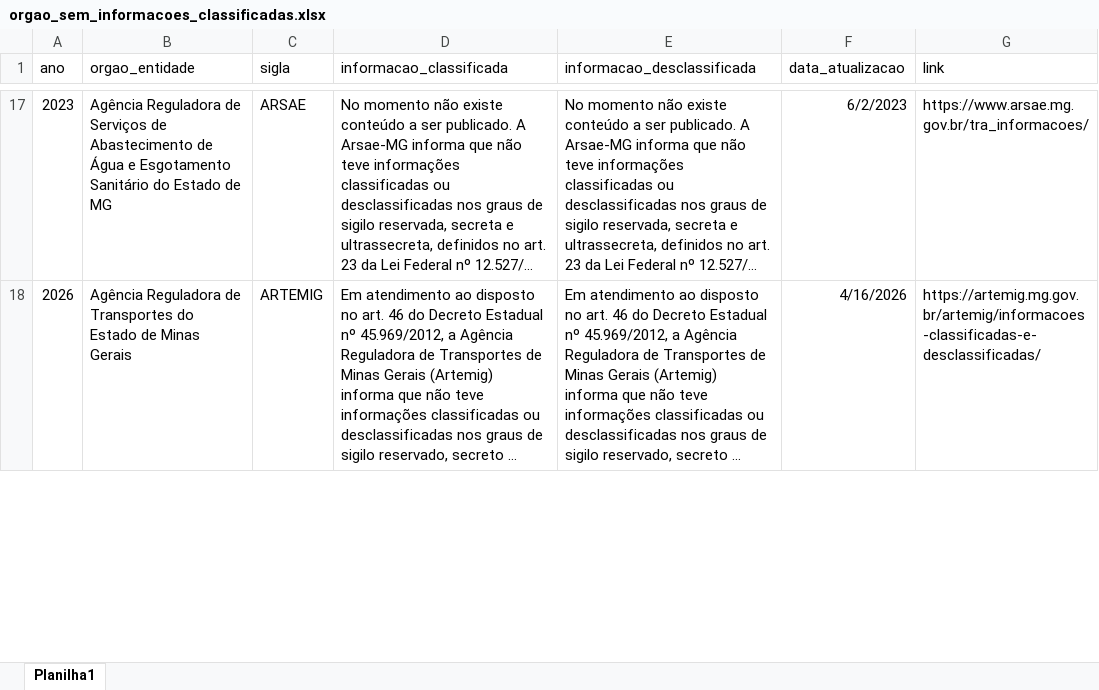
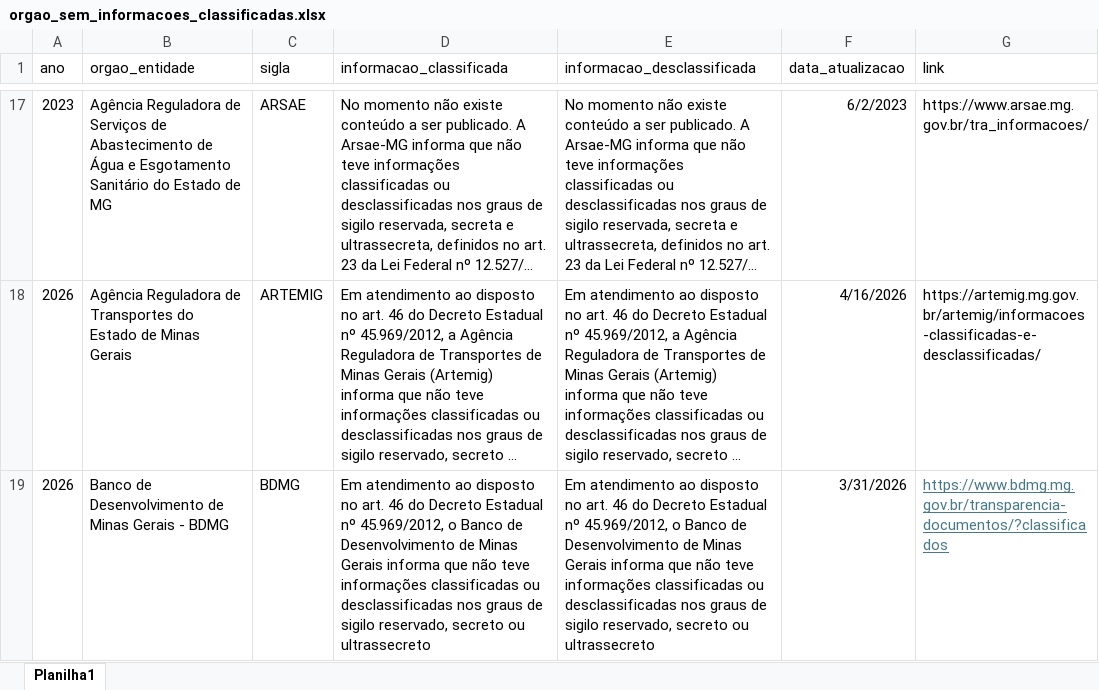
Before and after one commit to transparencia-mg/portal_informacoes_classificadas, an Excel workbook: upload/orgao_sem_informacoes_classificadas.xlsx, sheet Planilha1, drawn as a sheet; only a part is shown, gaps mark what is left out; long unchanged cells end in …; values as stored, in another font and other column widths than the file's, no borders; the diff covers the shown part only; the diff names each change by its address in the sheet, - before the commit and + after, or states it on an @@ line.

Commit message:
Add files via upload

```diff
--- a/upload/orgao_sem_informacoes_classificadas.xlsx (sheet Planilha1)
+++ b/upload/orgao_sem_informacoes_classificadas.xlsx (sheet Planilha1)
+row 19: 2026 | Banco de Desenvolvimento de Minas Gerais - BDMG | BDMG | Em atendimento ao disposto no art. 46 do Decreto Estadual nº 45.969/2012, o Banco de Desenvolvimento de Minas Gerais informa que não teve informações classificadas ou desclassificadas nos graus de sigilo reservado, secreto ou ultrassecreto | Em atendimento ao disposto no art. 46 do Decreto Estadual nº 45.969/2012, o Banco de Desenvolvimento de Minas Gerais informa que não teve informações classificadas ou desclassificadas nos graus de sigilo reservado, secreto ou ultrassecreto | 3/31/2026 | https://www.bdmg.mg.gov.br/transparencia-documentos/?classificados
```
Also changed, not shown: 8 added rows, 1 edited cell and cell formats elsewhere in this sheet, upload/informacoes_classificadas_desclassificadas.xlsx.
